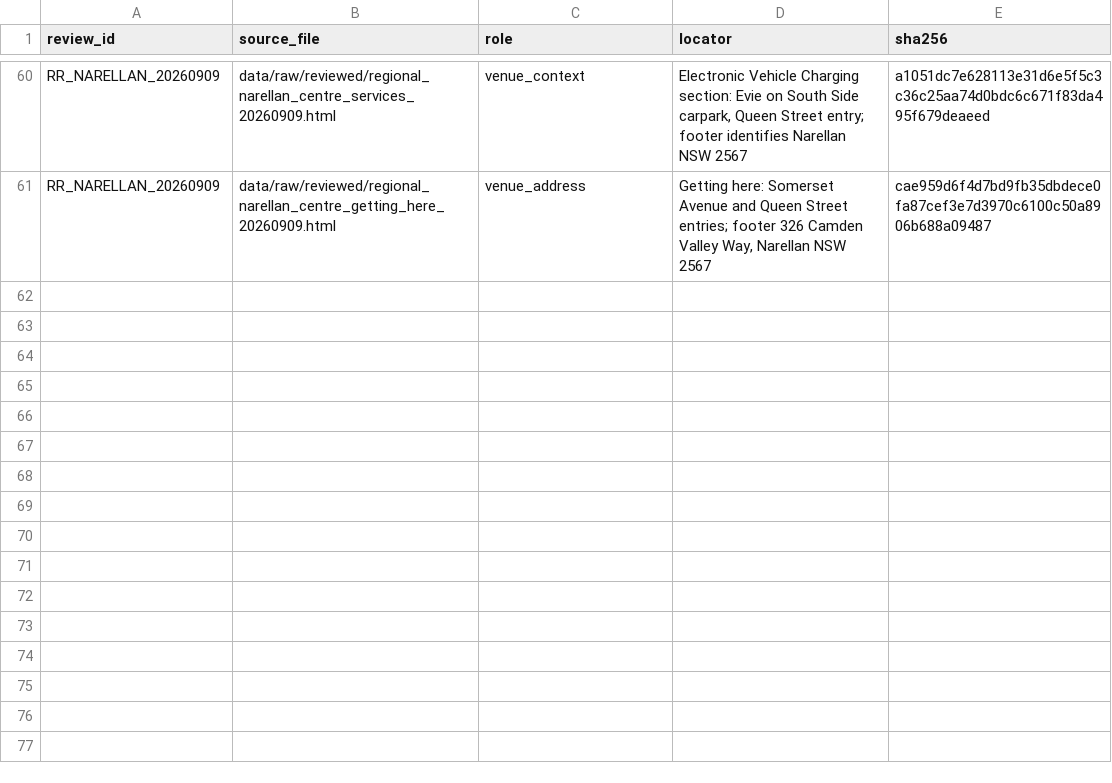
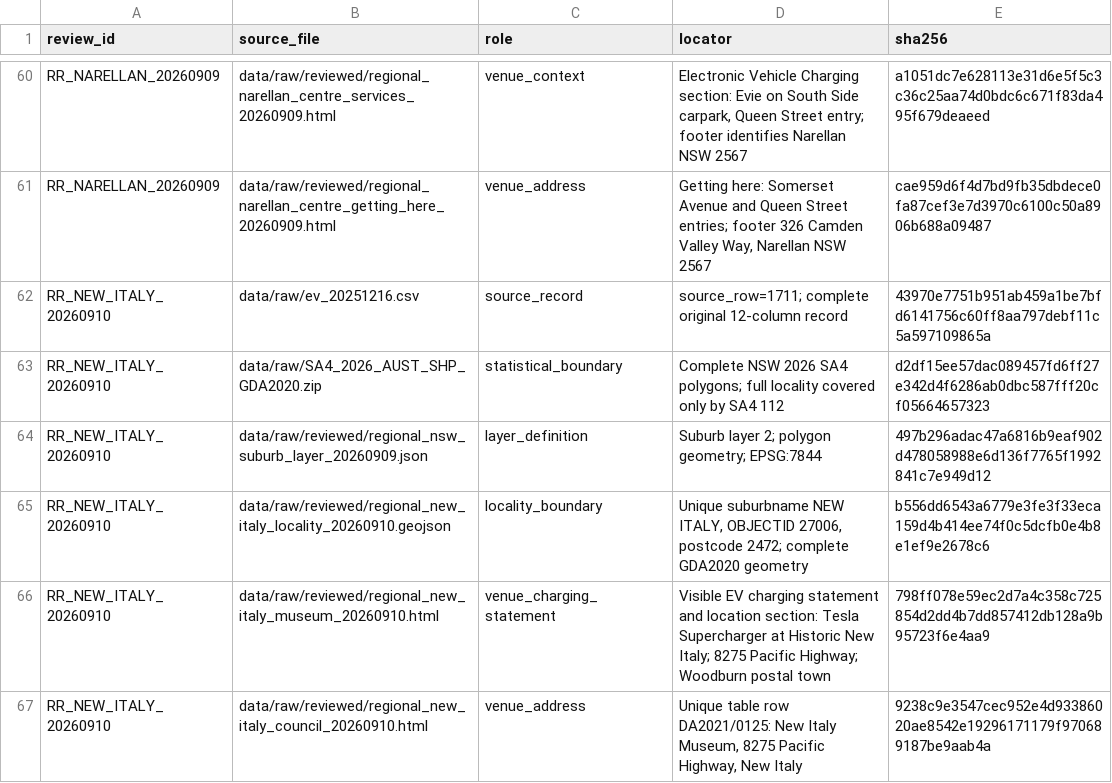
Before and after one commit to shuxiachai/nsw-ev-charging-data-pipeline, a CSV file: outputs/reviewed_region_evidence.csv, drawn as a sheet; only a part is shown, gaps mark what is left out.

```diff
--- a/outputs/reviewed_region_evidence.csv
+++ b/outputs/reviewed_region_evidence.csv
@@ -61 +61,7 @@ RR_NARELLAN_20260909,data/raw/reviewed/regional_narellan_centre_services_2026090
 RR_NARELLAN_20260909,data/raw/reviewed/regional_narellan_centre_getting_here_20260909.html,venue_address,"Getting here: Somerset Avenue and Queen Street entries; footer 326 Camden Valley Way, Narellan NSW 2567",cae959d6f4d7bd9fb35dbdece0fa87cef3e7d3970c6100c50a8906b688a09487
+RR_NEW_ITALY_20260910,data/raw/ev_20251216.csv,source_record,source_row=1711; complete original 12-column record,43970e7751b951ab459a1be7bfd6141756c60ff8aa797debf11c5a597109865a
+RR_NEW_ITALY_20260910,data/raw/SA4_2026_AUST_SHP_GDA2020.zip,statistical_boundary,Complete NSW 2026 SA4 polygons; full locality covered only by SA4 112,d2df15ee57dac089457fd6ff27e342d4f6286ab0dbc587fff20cf05664657323
+RR_NEW_ITALY_20260910,data/raw/reviewed/regional_nsw_suburb_layer_20260909.json,layer_definition,Suburb layer 2; polygon geometry; EPSG:7844,497b296adac47a6816b9eaf902d478058988e6d136f7765f1992841c7e949d12
+RR_NEW_ITALY_20260910,data/raw/reviewed/regional_new_italy_locality_20260910.geojson,locality_boundary,"Unique suburbname NEW ITALY, OBJECTID 27006, postcode 2472; complete GDA2020 geometry",b556dd6543a6779e3fe3f33eca159d4b414ee74f0c5dcfb0e4b8e1ef9e2678c6
+RR_NEW_ITALY_20260910,data/raw/reviewed/regional_new_italy_museum_20260910.html,venue_charging_statement,Visible EV charging statement and location section: Tesla Supercharger at Historic New Italy; 8275 Pacific Highway; Woodburn postal town,798ff078e59ec2d7a4c358c725854d2dd4b7dd857412db128a9b95723f6e4aa9
+RR_NEW_ITALY_20260910,data/raw/reviewed/regional_new_italy_council_20260910.html,venue_address,"Unique table row DA2021/0125: New Italy Museum, 8275 Pacific Highway, New Italy",9238c9e3547cec952e4d93386020ae8542e19296171179f970689187be9aab4a
```
Also changed, not shown: data/processed/augmentation.csv, data/processed/operator_details.csv, 47 other files.
